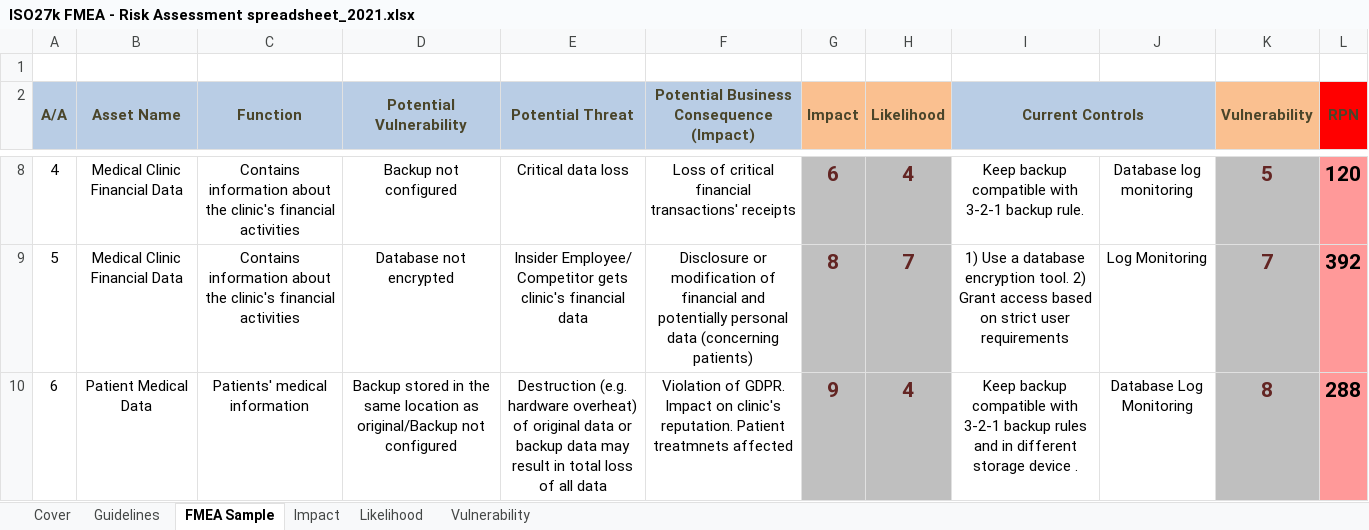
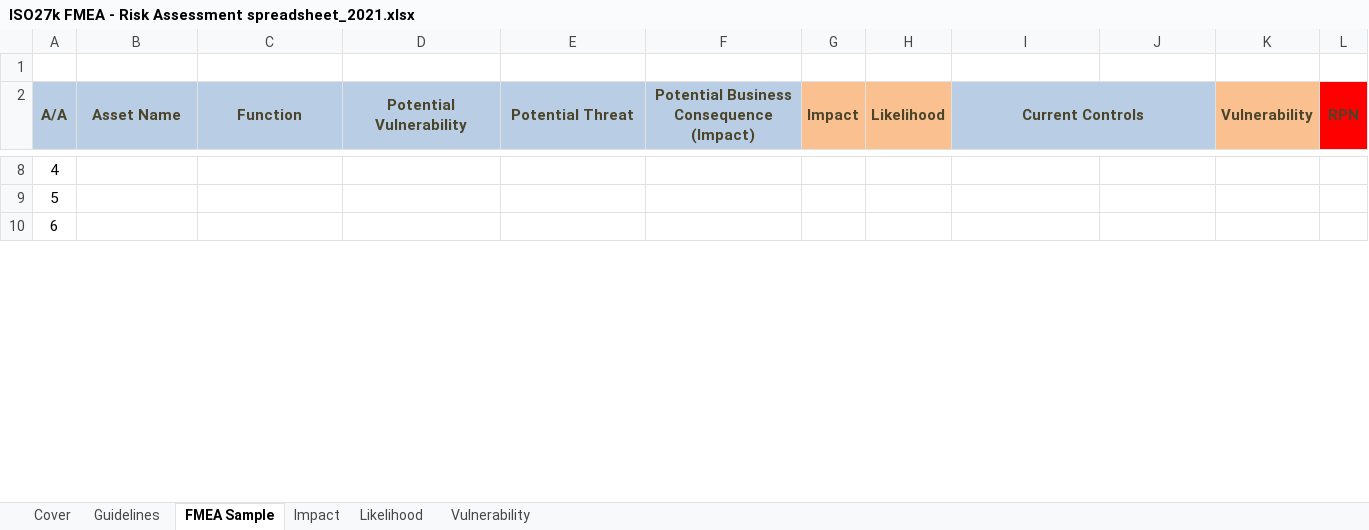
Before and after one commit to philipdch/UniProjects, an Excel workbook: 7th Semester/Ασφάλεια Πληροφοριακών Συστημάτων/3170045_3170121_3170129/ISO27k FMEA - Risk Assessment spreadsheet_2021.xlsx, sheet FMEA Sample, drawn as a sheet; only a part is shown, gaps mark what is left out; values as stored, in another font and other column widths than the file's, no borders; the diff covers the shown part only; the diff names each change by its address in the sheet, - before the commit and + after, or states it on an @@ line.

```diff
--- a/7th Semester/Ασφάλεια Πληροφοριακών Συστημάτων/3170045_3170121_3170129/ISO27k FMEA - Risk Assessment spreadsheet_2021.xlsx (sheet FMEA Sample)
+++ b/7th Semester/Ασφάλεια Πληροφοριακών Συστημάτων/3170045_3170121_3170129/ISO27k FMEA - Risk Assessment spreadsheet_2021.xlsx (sheet FMEA Sample)
-B8:B9 (Asset Name): Medical Clinic Financial Data
+B8:B9 (Asset Name): (empty)
-C8:C9 (Function): Contains information about the clinic's financial activities
+C8:C9 (Function): (empty)
-D8 (Potential Vulnerability): Backup not configured
+D8 (Potential Vulnerability): (empty)
-E8 (Potential Threat): Critical data loss
+E8 (Potential Threat): (empty)
-F8: Loss of critical financial transactions' receipts
+F8: (empty)
-G8:G10 fill: #C0C0C0
+G8:G10 fill: none
-G8 (Impact): 6
+G8 (Impact): (empty)
-H8:H10 fill: #BFBFBF
+H8:H10 fill: none
-H8 (Likelihood): 4
+H8 (Likelihood): (empty)
-I8 (Current Controls): Keep backup compatible with 3-2-1 backup rule.
+I8 (Current Controls): (empty)
-J8: Database log monitoring
+J8: (empty)
-K8 (Vulnerability): 5
+K8 (Vulnerability): (empty)
-K8:K10 fill: #BFBFBF
+K8:K10 fill: none
-L8:L10 fill: #FF9999
+L8:L10 fill: none
-L8 (RPN): 120
+L8 (RPN): (empty)
-D9 (Potential Vulnerability): Database not encrypted
+D9 (Potential Vulnerability): (empty)
-E9 (Potential Threat): Insider Employee/ Competitor gets clinic's financial data
+E9 (Potential Threat): (empty)
-F9: Disclosure or modification of financial and potentially personal data (concerning patients)
+F9: (empty)
-G9 (Impact): 8
+G9 (Impact): (empty)
-H9 (Likelihood): 7
+H9 (Likelihood): (empty)
-I9 (Current Controls): 1) Use a database encryption tool. 2) Grant access based on strict user requirements
+I9 (Current Controls): (empty)
-J9: Log Monitoring
+J9: (empty)
-K9 (Vulnerability): 7
+K9 (Vulnerability): (empty)
-L9 (RPN): 392
+L9 (RPN): (empty)
-B10 (Asset Name): Patient Medical Data
+B10 (Asset Name): (empty)
-C10 (Function): Patients' medical information
+C10 (Function): (empty)
-D10 (Potential Vulnerability): Backup stored in the same location as original/Backup not configured
+D10 (Potential Vulnerability): (empty)
-E10 (Potential Threat): Destruction (e.g. hardware overheat) of original data or backup data may result in total loss of all data
+E10 (Potential Threat): (empty)
-F10: Violation of GDPR. Impact on clinic's reputation. Patient treatmnets affected
+F10: (empty)
-G10 (Impact): 9
+G10 (Impact): (empty)
-H10 (Likelihood): 4
+H10 (Likelihood): (empty)
-I10 (Current Controls): Keep backup compatible with 3-2-1 backup rules and in different storage device .
+I10 (Current Controls): (empty)
-J10: Database Log Monitoring
+J10: (empty)
-K10 (Vulnerability): 8
+K10 (Vulnerability): (empty)
-L10 (RPN): 288
+L10 (RPN): (empty)
```
Also changed, not shown: 382 edited cells and cell formats elsewhere in this sheet, 3 other files.
